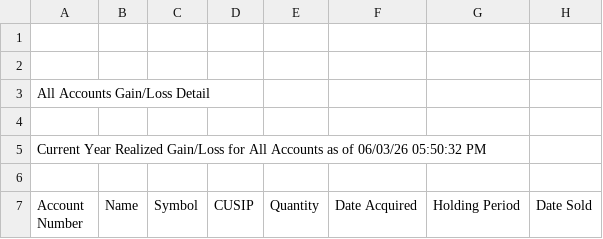
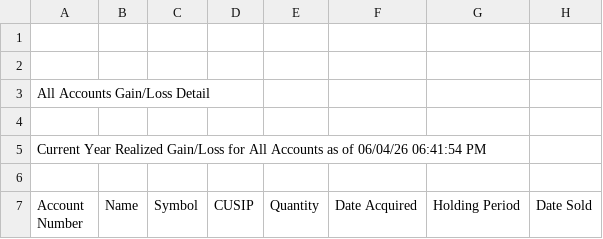
Before and after one commit to jjpvoskuil/Voskuil-FP-1-0, a CSV file: ms_realized_gl_current.csv, drawn as a sheet; only a part is shown; the diff names each change by its address in the sheet, - before the commit and + after, or states it on an @@ line.

Commit message:
Auto-refresh ms_realized_gl_current.csv — 2026-06-04 17:46

```diff
--- a/ms_realized_gl_current.csv
+++ b/ms_realized_gl_current.csv
-A5 (Account Number): …as of 06/03/26 05:50:32 PM
+A5 (Account Number): …as of 06/04/26 06:41:54 PM
```
